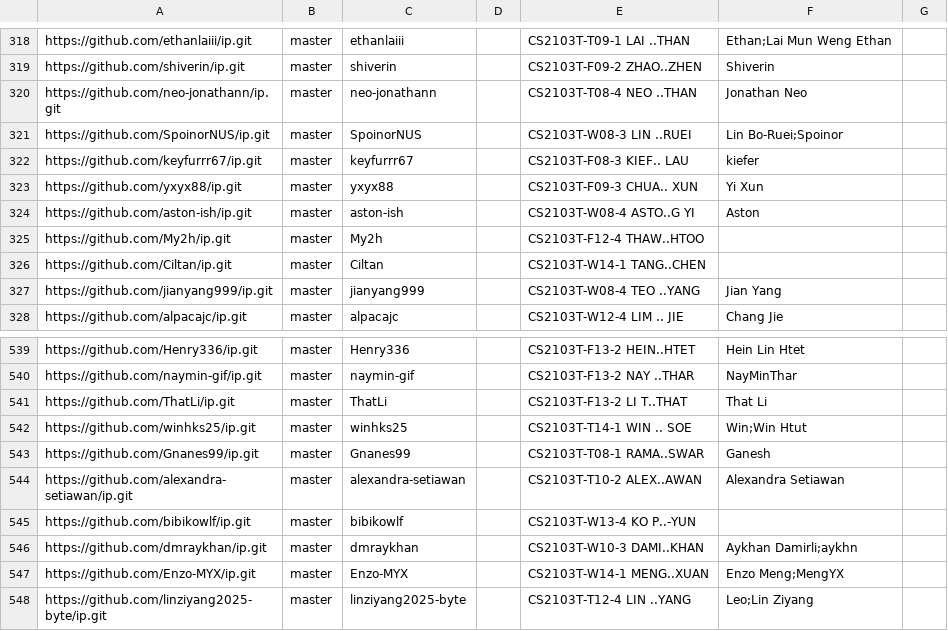
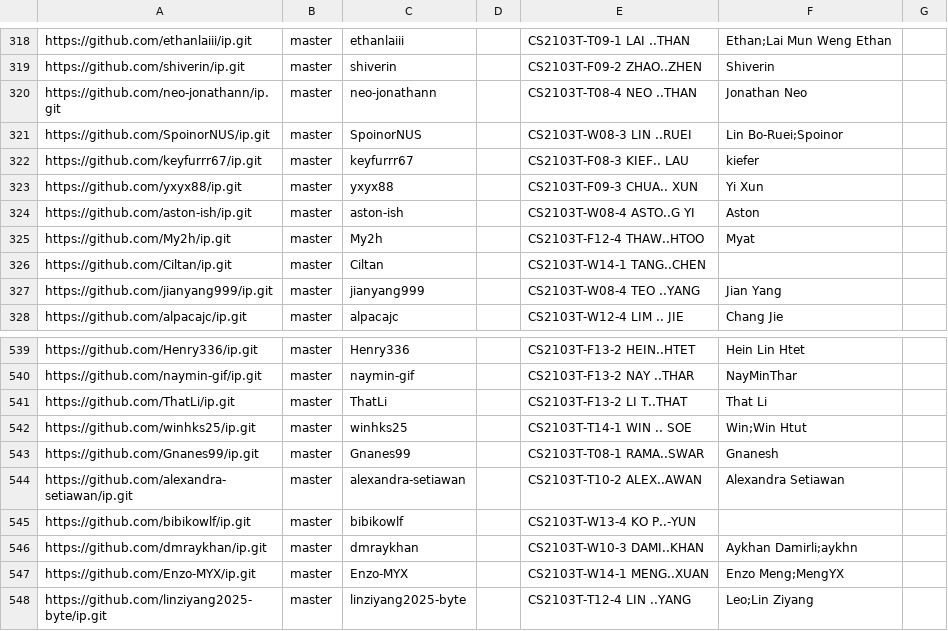
Before and after one commit to NUS-CS2103-AY2627-S1/ip-dashboard, a CSV file: config/author-config.csv, drawn as a sheet; only a part is shown, gaps mark what is left out.

Commit message:
Update configs

```diff
--- a/config/author-config.csv
+++ b/config/author-config.csv
@@ -324,3 +324,3 @@ https://github.com/yxyx88/ip.git,master,yxyx88,,CS2103T-F09-3 CHUA.. XUN,Yi Xun,
 https://github.com/aston-ish/ip.git,master,aston-ish,,CS2103T-W08-4 ASTO..G YI,Aston,
-https://github.com/My2h/ip.git,master,My2h,,CS2103T-F12-4 THAW..HTOO,,
+https://github.com/My2h/ip.git,master,My2h,,CS2103T-F12-4 THAW..HTOO,Myat,
 https://github.com/Ciltan/ip.git,master,Ciltan,,CS2103T-W14-1 TANG..CHEN,,
@@ -542,3 +542,3 @@ https://github.com/ThatLi/ip.git,master,ThatLi,,CS2103T-F13-2 LI T..THAT,That Li
 https://github.com/winhks25/ip.git,master,winhks25,,CS2103T-T14-1 WIN .. SOE,Win;Win Htut,
-https://github.com/Gnanes99/ip.git,master,Gnanes99,,CS2103T-T08-1 RAMA..SWAR,Ganesh,
+https://github.com/Gnanes99/ip.git,master,Gnanes99,,CS2103T-T08-1 RAMA..SWAR,Gnanesh,
 https://github.com/alexandra-setiawan/ip.git,master,alexandra-setiawan,,CS2103T-T10-2 ALEX..AWAN,Alexandra Setiawan,
```
